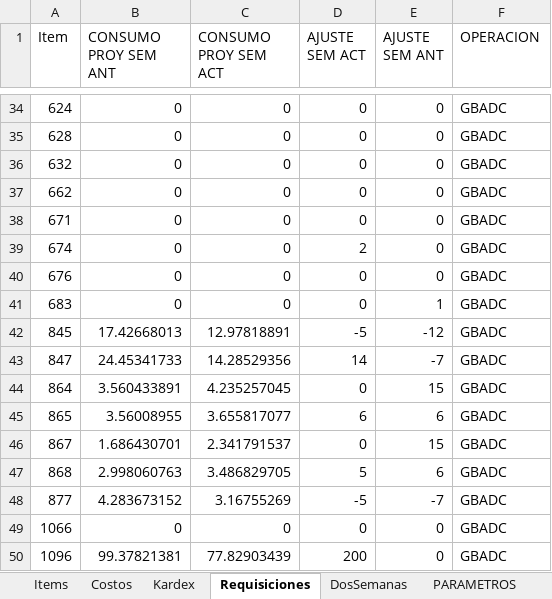
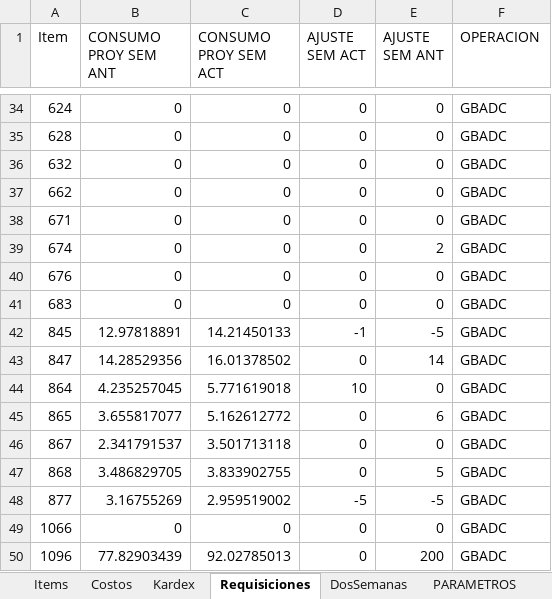
Before and after one commit to AlvaroCornejo/EBC_PEDIDOS_ADICIONALES, an Excel workbook: data/GBADC - ADICIONALES.xlsx, sheet Requisiciones, drawn as a sheet; only a part is shown, gaps mark what is left out; values as stored, in another font and other column widths than the file's, no borders; table styles not drawn; the diff covers the shown part only; the diff names each change by its address in the sheet, - before the commit and + after, or states it on an @@ line.

```diff
--- a/data/GBADC - ADICIONALES.xlsx (sheet Requisiciones)
+++ b/data/GBADC - ADICIONALES.xlsx (sheet Requisiciones)
-D39 (AJUSTE SEM ACT): 2
+D39 (AJUSTE SEM ACT): 0
-E39 (AJUSTE SEM ANT): 0
+E39 (AJUSTE SEM ANT): 2
-E41 (AJUSTE SEM ANT): 1
+E41 (AJUSTE SEM ANT): 0
-B42 (CONSUMO PROY SEM ANT): 17.42668013
+B42 (CONSUMO PROY SEM ANT): 12.97818891
-C42 (CONSUMO PROY SEM ACT): 12.97818891
+C42 (CONSUMO PROY SEM ACT): 14.21450133
-D42 (AJUSTE SEM ACT): -5
+D42 (AJUSTE SEM ACT): -1
-E42 (AJUSTE SEM ANT): -12
+E42 (AJUSTE SEM ANT): -5
-B43 (CONSUMO PROY SEM ANT): 24.45341733
+B43 (CONSUMO PROY SEM ANT): 14.28529356
-C43 (CONSUMO PROY SEM ACT): 14.28529356
+C43 (CONSUMO PROY SEM ACT): 16.01378502
-D43 (AJUSTE SEM ACT): 14
+D43 (AJUSTE SEM ACT): 0
-E43 (AJUSTE SEM ANT): -7
+E43 (AJUSTE SEM ANT): 14
-B44 (CONSUMO PROY SEM ANT): 3.560433891
+B44 (CONSUMO PROY SEM ANT): 4.235257045
-C44 (CONSUMO PROY SEM ACT): 4.235257045
+C44 (CONSUMO PROY SEM ACT): 5.771619018
-D44 (AJUSTE SEM ACT): 0
+D44 (AJUSTE SEM ACT): 10
-E44 (AJUSTE SEM ANT): 15
+E44 (AJUSTE SEM ANT): 0
-B45 (CONSUMO PROY SEM ANT): 3.56008955
+B45 (CONSUMO PROY SEM ANT): 3.655817077
-C45 (CONSUMO PROY SEM ACT): 3.655817077
+C45 (CONSUMO PROY SEM ACT): 5.162612772
-D45 (AJUSTE SEM ACT): 6
+D45 (AJUSTE SEM ACT): 0
-B46 (CONSUMO PROY SEM ANT): 1.686430701
+B46 (CONSUMO PROY SEM ANT): 2.341791537
-C46 (CONSUMO PROY SEM ACT): 2.341791537
+C46 (CONSUMO PROY SEM ACT): 3.501713118
-E46 (AJUSTE SEM ANT): 15
+E46 (AJUSTE SEM ANT): 0
-B47 (CONSUMO PROY SEM ANT): 2.998060763
+B47 (CONSUMO PROY SEM ANT): 3.486829705
-C47 (CONSUMO PROY SEM ACT): 3.486829705
+C47 (CONSUMO PROY SEM ACT): 3.833902755
-D47 (AJUSTE SEM ACT): 5
+D47 (AJUSTE SEM ACT): 0
-E47 (AJUSTE SEM ANT): 6
+E47 (AJUSTE SEM ANT): 5
-B48 (CONSUMO PROY SEM ANT): 4.283673152
+B48 (CONSUMO PROY SEM ANT): 3.16755269
-C48 (CONSUMO PROY SEM ACT): 3.16755269
+C48 (CONSUMO PROY SEM ACT): 2.959519002
-E48 (AJUSTE SEM ANT): -7
+E48 (AJUSTE SEM ANT): -5
-B50 (CONSUMO PROY SEM ANT): 99.37821381
+B50 (CONSUMO PROY SEM ANT): 77.82903439
-C50 (CONSUMO PROY SEM ACT): 77.82903439
+C50 (CONSUMO PROY SEM ACT): 92.02785013
-D50 (AJUSTE SEM ACT): 200
+D50 (AJUSTE SEM ACT): 0
-E50 (AJUSTE SEM ANT): 0
+E50 (AJUSTE SEM ANT): 200
```
Also changed, not shown: 2 added rows, 5 removed rows and 506 edited cells elsewhere in this sheet, sheet Kardex, sheet DosSemanas, sheet PARAMETROS, data/GBCFR - ADICIONALES.xlsx, data/GBCRP - ADICIONALES.xlsx, 8 other files.
